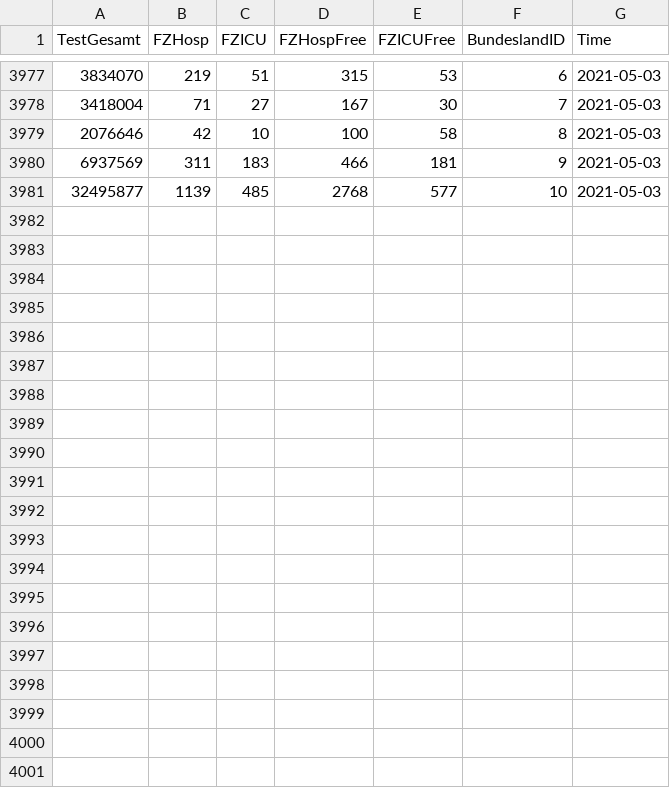
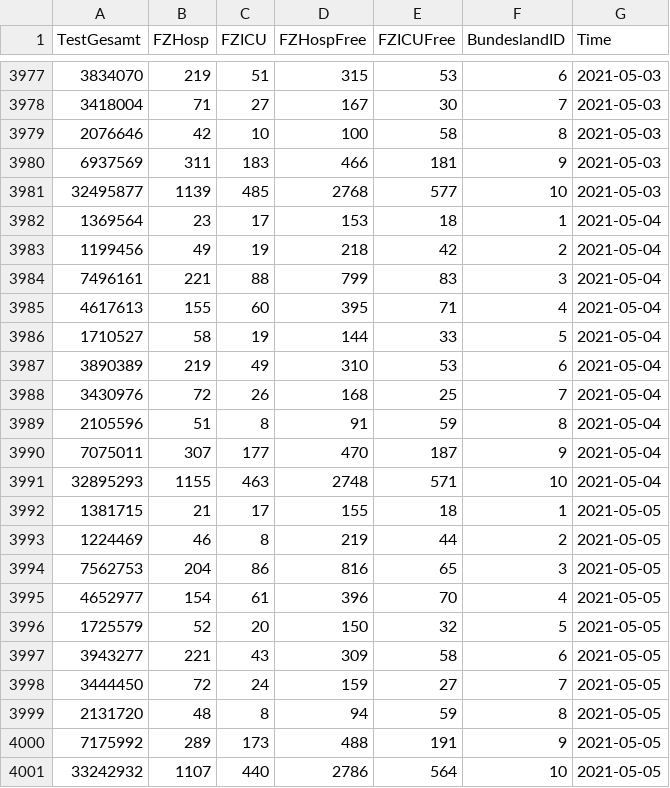
Before and after one commit to idjotherwise/nlp-otherwise, a CSV file: data_sets/CovidFallzahlen.csv, drawn as a sheet; only a part is shown, gaps mark what is left out; the diff names each change by its address in the sheet, - before the commit and + after, or states it on an @@ line.

```diff
--- a/data_sets/CovidFallzahlen.csv
+++ b/data_sets/CovidFallzahlen.csv
+row 3982: 1369564 | 23 | 17 | 153 | 18 | 1 | 2021-05-04
+row 3983: 1199456 | 49 | 19 | 218 | 42 | 2 | 2021-05-04
+row 3984: 7496161 | 221 | 88 | 799 | 83 | 3 | 2021-05-04
+row 3985: 4617613 | 155 | 60 | 395 | 71 | 4 | 2021-05-04
+row 3986: 1710527 | 58 | 19 | 144 | 33 | 5 | 2021-05-04
+row 3987: 3890389 | 219 | 49 | 310 | 53 | 6 | 2021-05-04
+row 3988: 3430976 | 72 | 26 | 168 | 25 | 7 | 2021-05-04
+row 3989: 2105596 | 51 | 8 | 91 | 59 | 8 | 2021-05-04
+row 3990: 7075011 | 307 | 177 | 470 | 187 | 9 | 2021-05-04
+row 3991: 32895293 | 1155 | 463 | 2748 | 571 | 10 | 2021-05-04
+row 3992: 1381715 | 21 | 17 | 155 | 18 | 1 | 2021-05-05
+row 3993: 1224469 | 46 | 8 | 219 | 44 | 2 | 2021-05-05
+row 3994: 7562753 | 204 | 86 | 816 | 65 | 3 | 2021-05-05
+row 3995: 4652977 | 154 | 61 | 396 | 70 | 4 | 2021-05-05
+row 3996: 1725579 | 52 | 20 | 150 | 32 | 5 | 2021-05-05
+row 3997: 3943277 | 221 | 43 | 309 | 58 | 6 | 2021-05-05
+row 3998: 3444450 | 72 | 24 | 159 | 27 | 7 | 2021-05-05
+row 3999: 2131720 | 48 | 8 | 94 | 59 | 8 | 2021-05-05
+row 4000: 7175992 | 289 | 173 | 488 | 191 | 9 | 2021-05-05
+row 4001: 33242932 | 1107 | 440 | 2786 | 564 | 10 | 2021-05-05
```
Also changed, not shown: data_sets/CovidFaelle_Timeline.csv, 1 other file.
